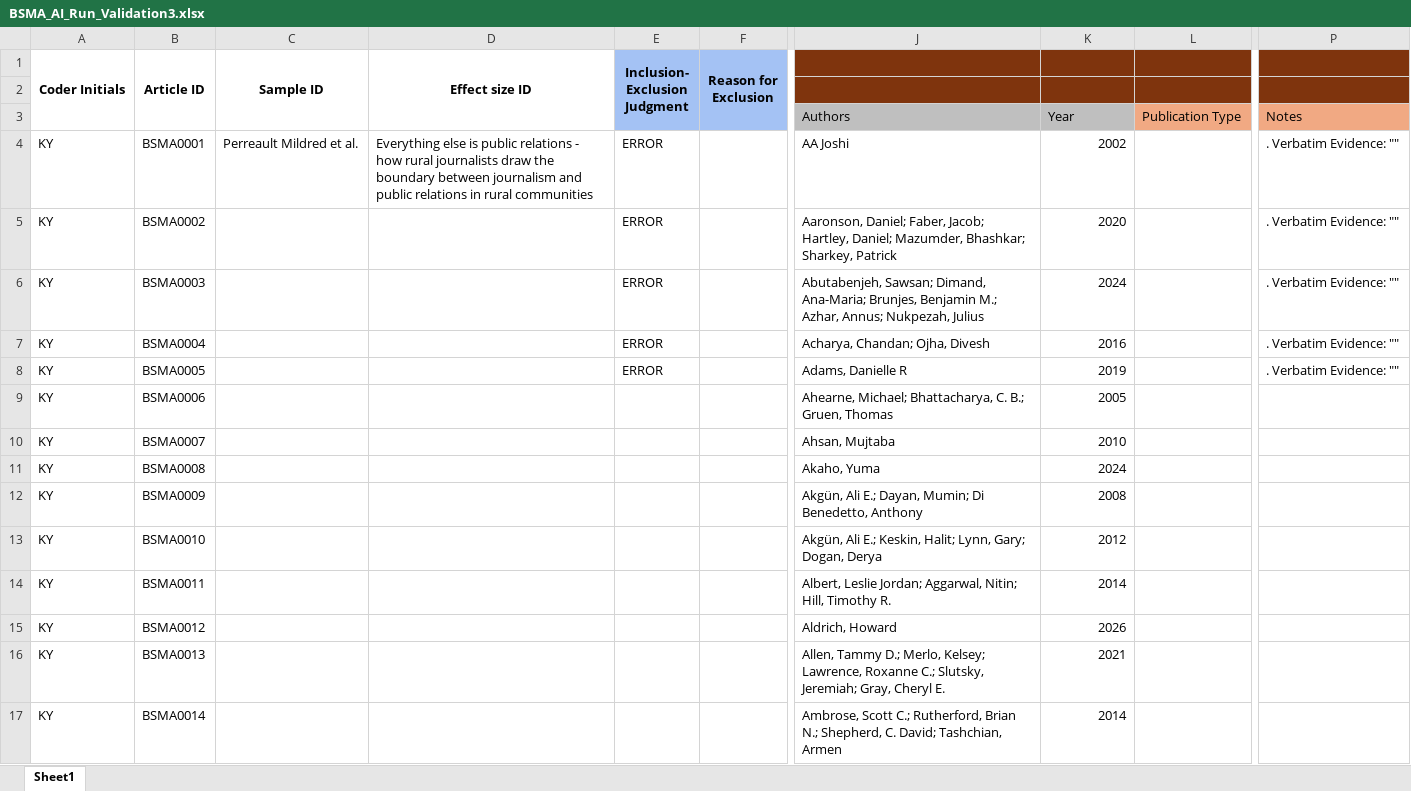
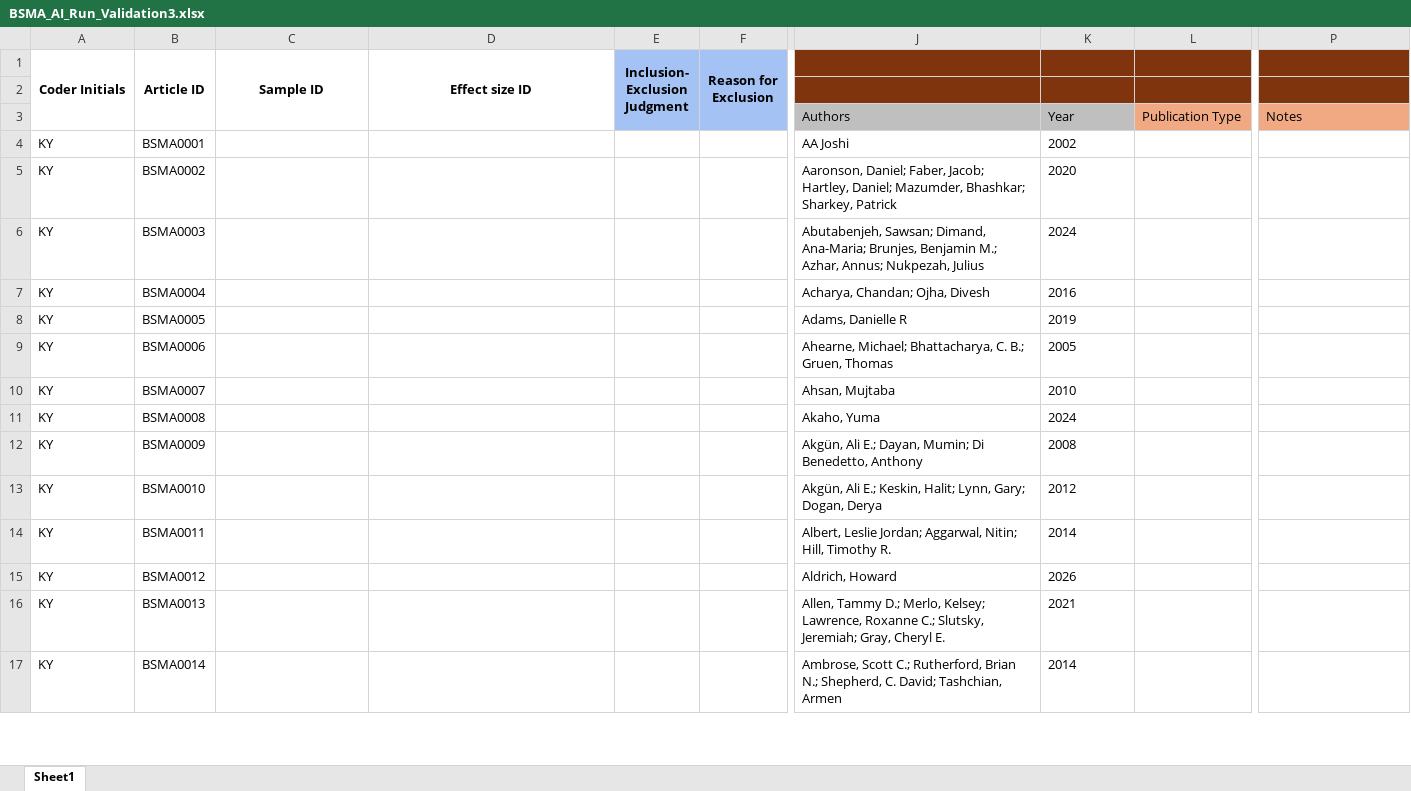
Before and after one commit to canadaofbin-netizen/BSMA_Summative, an Excel workbook: BSMA_AI_Run_Validation3.xlsx, sheet Sheet1, drawn as a sheet; only a part is shown, gaps mark what is left out; values as stored, in another font and other column widths than the file's, no borders; the diff covers the shown part only; the diff names each change by its address in the sheet, - before the commit and + after, or states it on an @@ line.

```diff
--- a/BSMA_AI_Run_Validation3.xlsx (sheet Sheet1)
+++ b/BSMA_AI_Run_Validation3.xlsx (sheet Sheet1)
-C4 (Sample ID): Perreault Mildred et al.
+C4 (Sample ID): (empty)
-D4 (Effect size ID): Everything else is public relations - how rural journalists draw the boundary between journalism and public relations in rural communities
+D4 (Effect size ID): (empty)
-E4:E8 (Inclusion- Exclusion Judgment): ERROR
+E4:E8 (Inclusion- Exclusion Judgment): (empty)
-K4:K17 alignment: right
+K4:K17 alignment: left
-P4:P8: . Verbatim Evidence: ""
+P4:P8: (empty)
```
Also changed, not shown: 3 edited cells and cell formats elsewhere in this sheet, hidden cells, BSMA_AI_Run_Validation2.xlsx, 2 other files.
